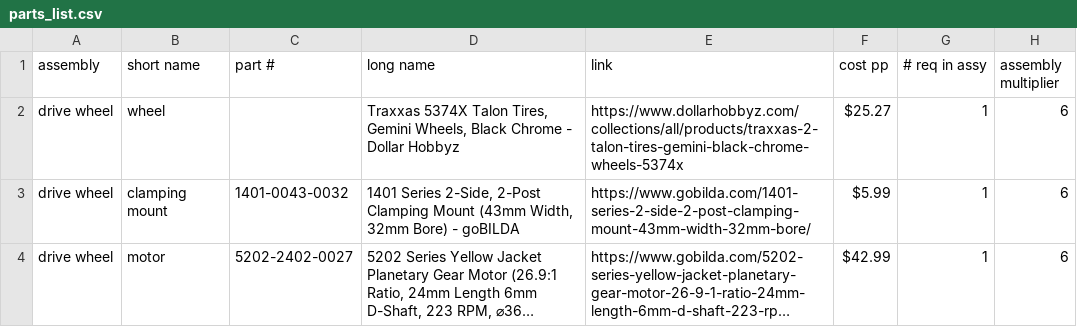
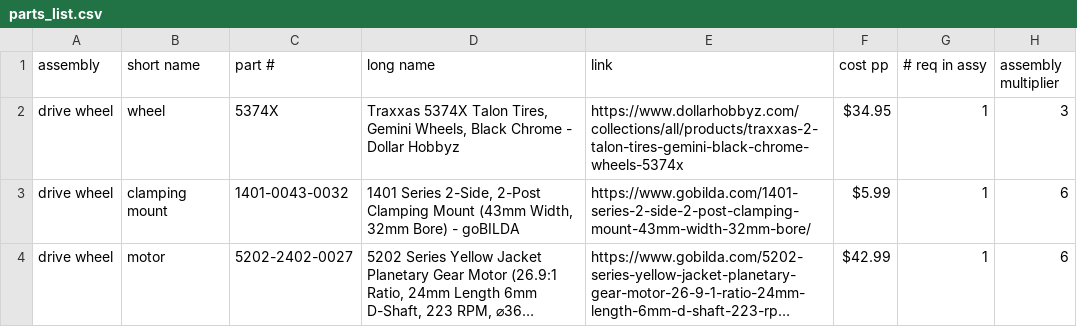
Before and after one commit to nasa-jpl/open-source-rover, a CSV file: parts_list/parts_list.csv, drawn as a sheet; only a part is shown; long unchanged cells end in ….

Commit message:
Round total cost, nb wheel pairs -> 3

```diff
--- a/parts_list/parts_list.csv
+++ b/parts_list/parts_list.csv
@@ -1,3 +1,3 @@
 assembly,short name,part #,long name,link,cost pp ,# req in assy,assembly multiplier
-drive wheel,wheel,,"Traxxas 5374X Talon Tires, Gemini Wheels, Black Chrome - Dollar Hobbyz",https://www.dollarhobbyz.com/collections/all/products/traxxas-2-talon-tires-gemini-black-chrome-wheels-5374x,$25.27,1,6
+drive wheel,wheel,5374X,"Traxxas 5374X Talon Tires, Gemini Wheels, Black Chrome - Dollar Hobbyz",https://www.dollarhobbyz.com/collections/all/products/traxxas-2-talon-tires-gemini-black-chrome-wheels-5374x,$34.95,1,3
 drive wheel,clamping mount,1401-0043-0032,"1401 Series 2-Side, 2-Post Clamping Mount (43mm Width, 32mm Bore) - goBILDA",https://www.gobilda.com/1401-series-2-side-2-post-clamping-mount-43mm-width-32mm-bore/,$5.99,1,6
```
Also changed, not shown: 2 other files.
